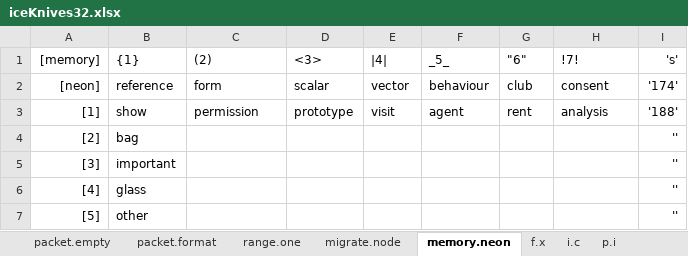
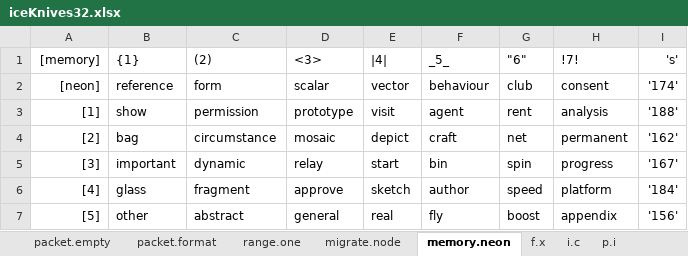
Before and after one commit to openroot/iceKnives32, an Excel workbook: archive/iceKnives32/iceKnives32.xlsx, sheet memory.neon, drawn as a sheet; only a part is shown; values as stored, in another font and other column widths than the file's, no borders; charts and pictures not drawn; the diff covers the shown part only; the diff names each change by its address in the sheet, - before the commit and + after, or states it on an @@ line.

```diff
--- a/archive/iceKnives32/iceKnives32.xlsx (sheet memory.neon)
+++ b/archive/iceKnives32/iceKnives32.xlsx (sheet memory.neon)
-C4 ((2)): (empty)
+C4 ((2)): circumstance
-D4 (<3>): (empty)
+D4 (<3>): mosaic
-E4 (|4|): (empty)
+E4 (|4|): depict
-F4 (_5_): (empty)
+F4 (_5_): craft
-G4 ("6"): (empty)
+G4 ("6"): net
-H4 (!7!): (empty)
+H4 (!7!): permanent
-I4 ('s'): ''
+I4 ('s'): '162'
-C5 ((2)): (empty)
+C5 ((2)): dynamic
-D5 (<3>): (empty)
+D5 (<3>): relay
-E5 (|4|): (empty)
+E5 (|4|): start
-F5 (_5_): (empty)
+F5 (_5_): bin
-G5 ("6"): (empty)
+G5 ("6"): spin
-H5 (!7!): (empty)
+H5 (!7!): progress
-I5 ('s'): ''
+I5 ('s'): '167'
-C6 ((2)): (empty)
+C6 ((2)): fragment
-D6 (<3>): (empty)
+D6 (<3>): approve
-E6 (|4|): (empty)
+E6 (|4|): sketch
-F6 (_5_): (empty)
+F6 (_5_): author
-G6 ("6"): (empty)
+G6 ("6"): speed
-H6 (!7!): (empty)
+H6 (!7!): platform
-I6 ('s'): ''
+I6 ('s'): '184'
-C7 ((2)): (empty)
+C7 ((2)): abstract
-D7 (<3>): (empty)
+D7 (<3>): general
-E7 (|4|): (empty)
+E7 (|4|): real
-F7 (_5_): (empty)
+F7 (_5_): fly
-G7 ("6"): (empty)
+G7 ("6"): boost
-H7 (!7!): (empty)
+H7 (!7!): appendix
-I7 ('s'): ''
+I7 ('s'): '156'
```
Also changed, not shown: 14 edited cells elsewhere in this sheet, 1 other file.
